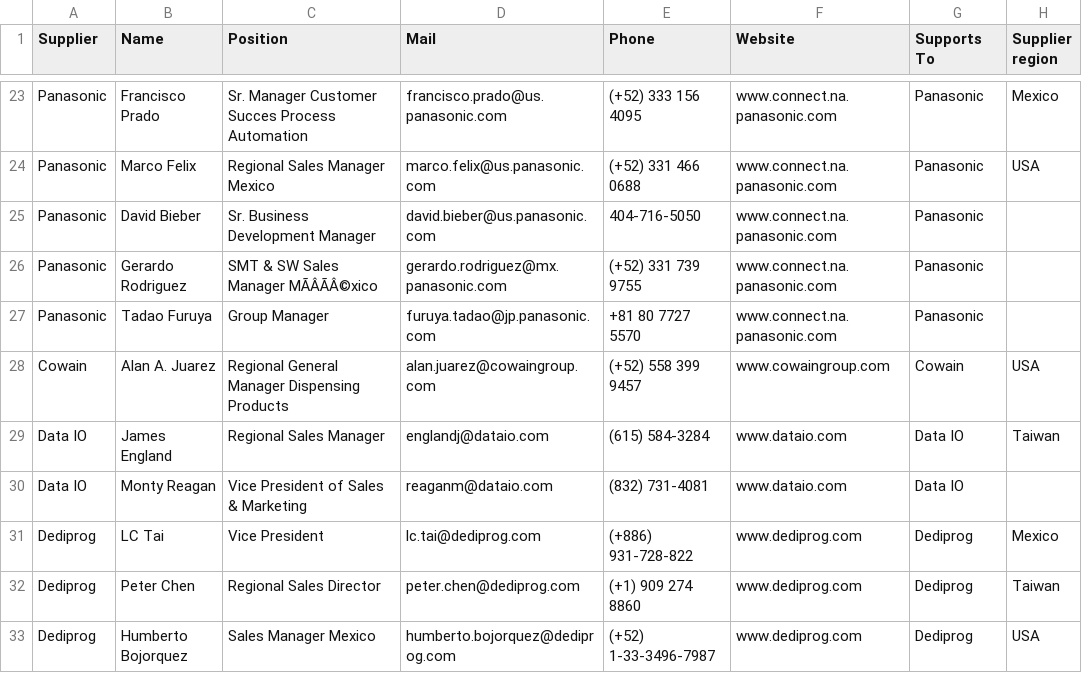
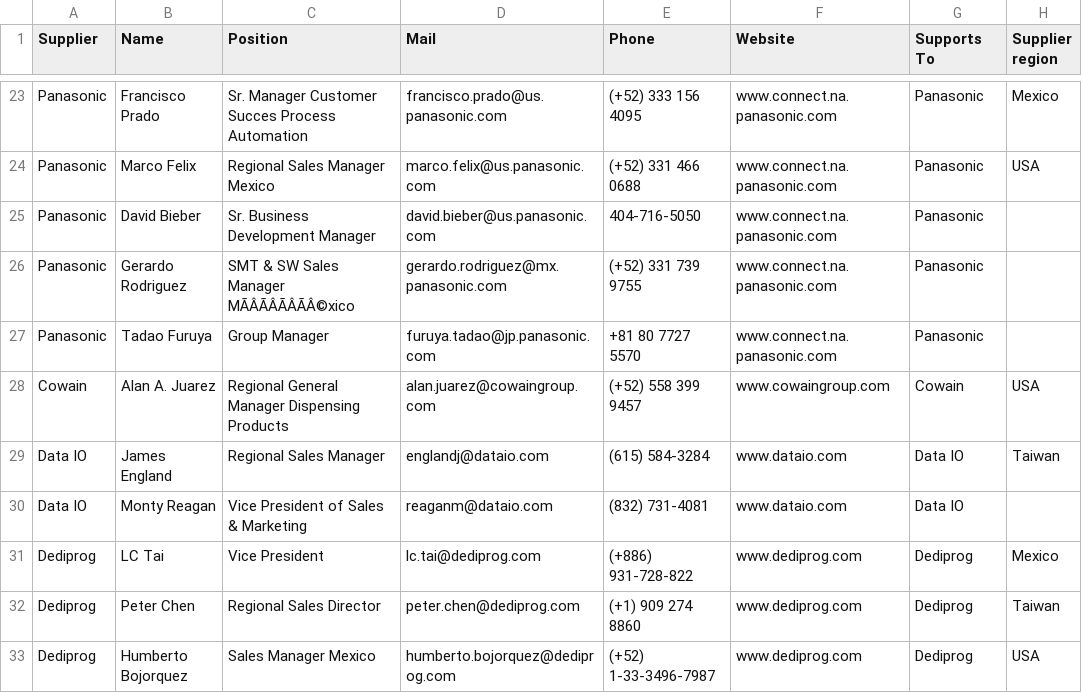
Before and after one commit to moi6k2/Directory, a CSV file: Base de datos.csv, drawn as a sheet; only a part is shown, gaps mark what is left out; the diff covers the shown part only; the diff names each change by its address in the sheet, - before the commit and + after, or states it on an @@ line.

Commit message:
Update contacts from Directory

```diff
--- a/Base de datos.csv
+++ b/Base de datos.csv
-C26 (Position): SMT & SW Sales Manager MÃÂÃÂ©xico
+C26 (Position): SMT & SW Sales Manager MÃÂÃÂÃÂÃÂ©xico
```
Also changed, not shown: 1 added row and 3 edited cells elsewhere in this file.
